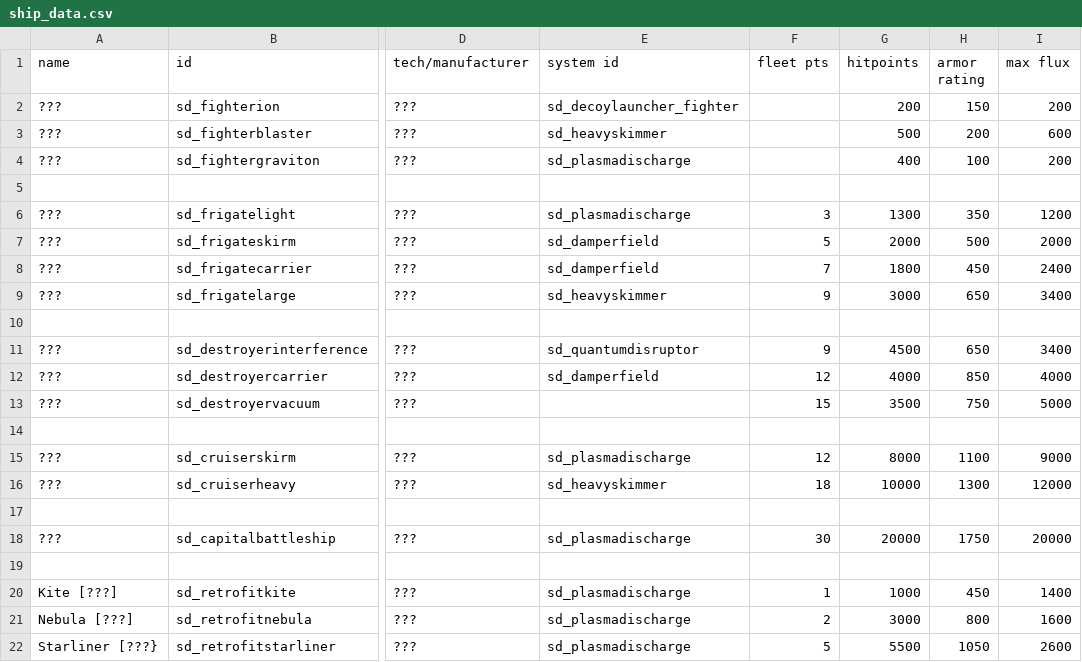
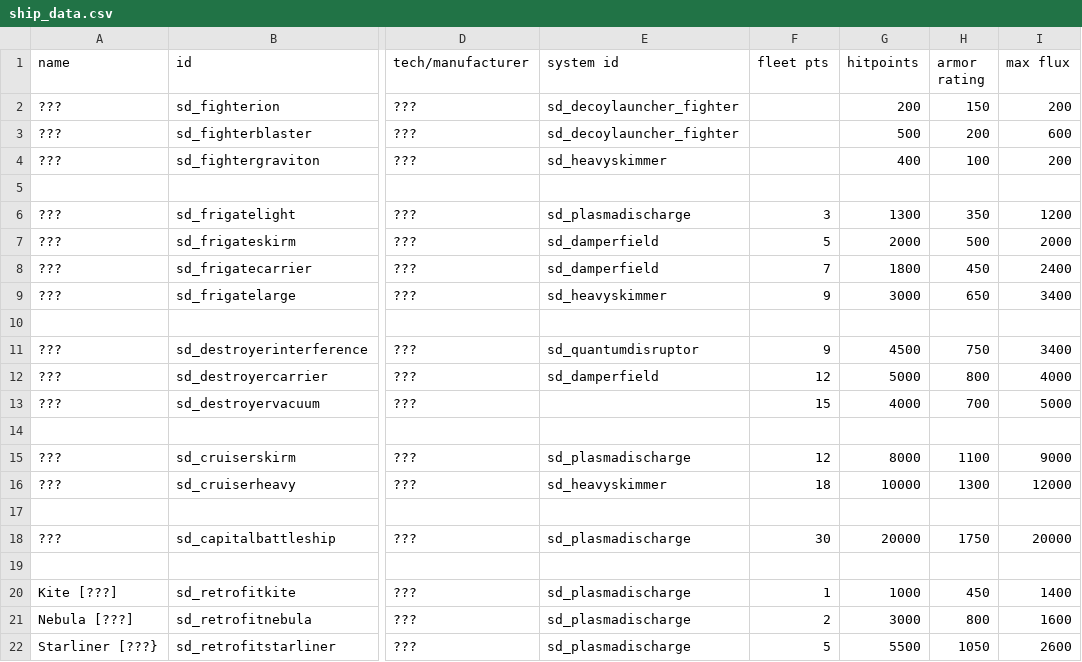
Before and after one commit to Sorrydough/Doughsector, a CSV file: data/hulls/ship_data.csv, drawn as a sheet; only a part is shown, gaps mark what is left out; the diff names each change by its address in the sheet, - before the commit and + after, or states it on an @@ line.

```diff
--- a/data/hulls/ship_data.csv
+++ b/data/hulls/ship_data.csv
-E3 (system id): sd_heavyskimmer
+E3 (system id): sd_decoylauncher_fighter
-E4 (system id): sd_plasmadischarge
+E4 (system id): sd_heavyskimmer
-H11 (armor rating): 650
+H11 (armor rating): 750
-G12 (hitpoints): 4000
+G12 (hitpoints): 5000
-H12 (armor rating): 850
+H12 (armor rating): 800
-G13 (hitpoints): 3500
+G13 (hitpoints): 4000
-H13 (armor rating): 750
+H13 (armor rating): 700
```
Also changed, not shown: data/shipsystems/ship_systems.csv, 8 other files.
